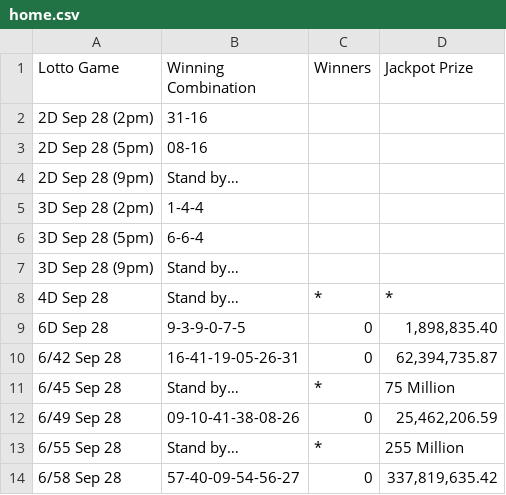
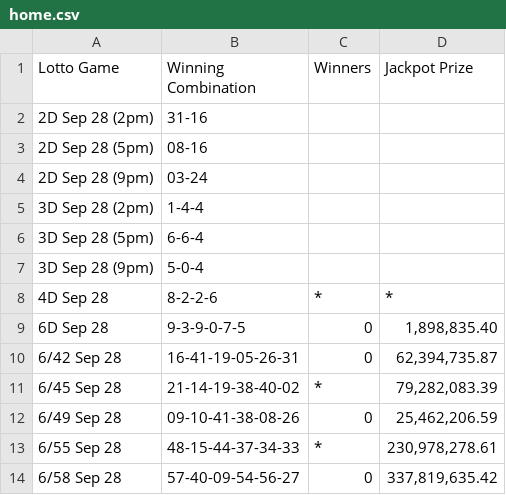
Before and after one commit to swertres/swertres.github.io, a CSV file: data/home.csv, drawn as a sheet.

```diff
--- a/data/home.csv
+++ b/data/home.csv
@@ -3,12 +3,12 @@ Lotto Game,Winning Combination,Winners,Jackpot Prize
 2D Sep 28 (5pm),08-16,,
-2D Sep 28 (9pm),Stand by…,,
+2D Sep 28 (9pm),03-24,,
 3D Sep 28 (2pm),1-4-4,,
 3D Sep 28 (5pm),6-6-4,,
-3D Sep 28 (9pm),Stand by…,,
-4D Sep 28,Stand by…,*,*
+3D Sep 28 (9pm),5-0-4,,
+4D Sep 28,8-2-2-6,*,*
 6D Sep 28,9-3-9-0-7-5,0,"1,898,835.40"
 6/42 Sep 28,16-41-19-05-26-31,0,"62,394,735.87"
-6/45 Sep 28,Stand by…,*,75 Million
+6/45 Sep 28,21-14-19-38-40-02,*,"79,282,083.39"
 6/49 Sep 28,09-10-41-38-08-26,0,"25,462,206.59"
-6/55 Sep 28,Stand by…,*,255 Million
+6/55 Sep 28,48-15-44-37-34-33,*,"230,978,278.61"
 6/58 Sep 28,57-40-09-54-56-27,0,"337,819,635.42"
```
Also changed, not shown: data/sep-28-2026.csv.
